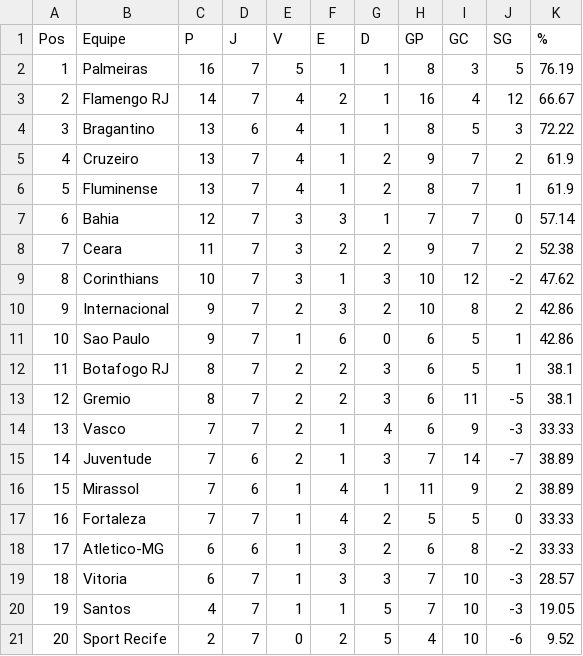
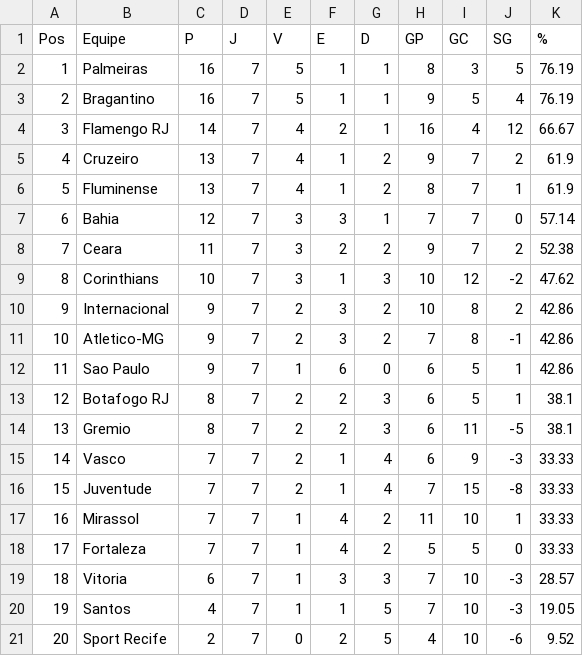
Before and after one commit to tlvzz/campeonato-brasileiro, a CSV file: classificacao_serie_a.csv, drawn as a sheet; removed rows and columns are numbered as before the commit, all else as after; the diff names each change by its address in the sheet, - before the commit and + after, or states it on an @@ line.

```diff
--- a/classificacao_serie_a.csv
+++ b/classificacao_serie_a.csv
+row 3: 2 | Bragantino | 16 | 7 | 5 | 1 | 1 | 9 | 5 | 4 | 76.19
@@ column A (Pos) renumbered between rows 4 and 18 @@
-row 4: 3 | Bragantino | 13 | 6 | 4 | 1 | 1 | 8 | 5 | 3 | 72.22
+row 11: 10 | Atletico-MG | 9 | 7 | 2 | 3 | 2 | 7 | 8 | -1 | 42.86
-D16:D17 (J): 6
+D16:D17 (J): 7
-G16 (D): 3
+G16 (D): 4
-I16 (GC): 14
+I16 (GC): 15
-J16 (SG): -7
+J16 (SG): -8
-K16:K17 (%): 38.89
+K16:K17 (%): 33.33
-G17 (D): 1
+G17 (D): 2
-I17 (GC): 9
+I17 (GC): 10
-J17 (SG): 2
+J17 (SG): 1
-row 18: 17 | Atletico-MG | 6 | 6 | 1 | 3 | 2 | 6 | 8 | -2 | 33.33
```
Also changed, not shown: resultados_serie_a.csv, 1 other file.
